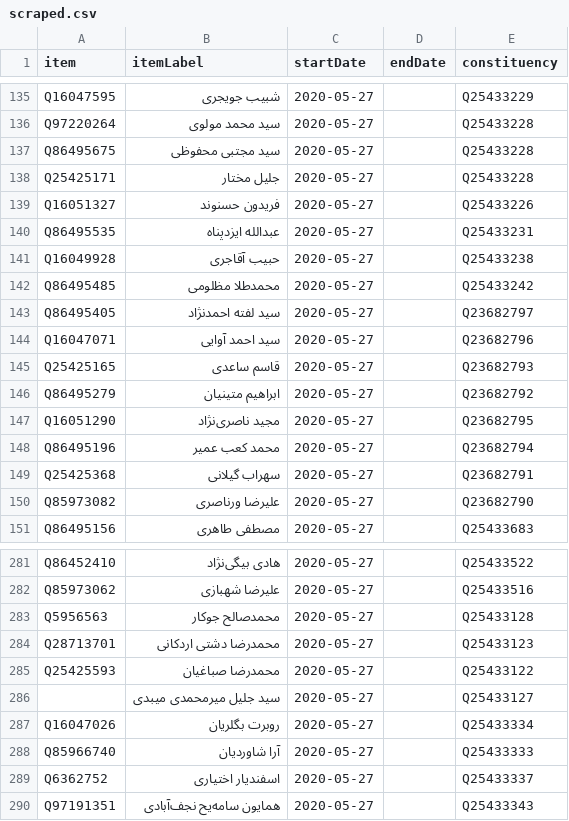
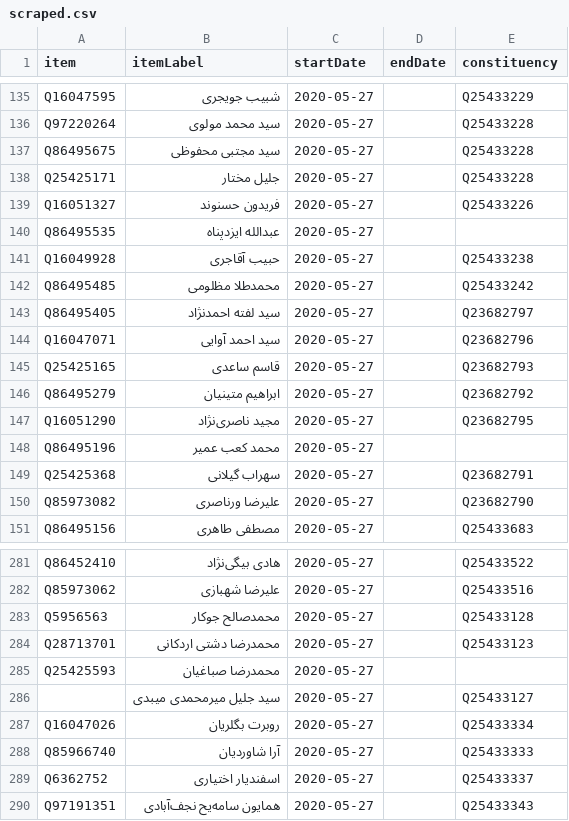
Before and after one commit to every-politician-scrapers/iran-ministers, a CSV file: sources/assembly-11/scraped.csv, drawn as a sheet; only a part is shown, gaps mark what is left out.

Commit message:
Compare external sources to Wikidata

```diff
--- a/sources/assembly-11/scraped.csv
+++ b/sources/assembly-11/scraped.csv
@@ -139,3 +139,3 @@ Q25425171,جلیل مختار ,2020-05-27,,Q25433228
 Q16051327,فریدون حسنوند ,2020-05-27,,Q25433226
-Q86495535,عبدالله ایزدپناه ,2020-05-27,,Q25433231
+Q86495535,عبدالله ایزدپناه ,2020-05-27,,""
 Q16049928,حبیب آقاجری ,2020-05-27,,Q25433238
@@ -147,3 +147,3 @@ Q86495279,ابراهیم متینیان,2020-05-27,,Q23682792
 Q16051290,مجید ناصری‌نژاد ,2020-05-27,,Q23682795
-Q86495196,محمد کعب عمیر,2020-05-27,,Q23682794
+Q86495196,محمد کعب عمیر,2020-05-27,,""
 Q25425368,سهراب گیلانی ,2020-05-27,,Q23682791
@@ -284,3 +284,3 @@ Q5956563,محمدصالح جوکار ,2020-05-27,,Q25433128
 Q28713701,محمدرضا دشتی اردکانی ,2020-05-27,,Q25433123
-Q25425593,محمدرضا صباغیان ,2020-05-27,,Q25433122
+Q25425593,محمدرضا صباغیان ,2020-05-27,,""
 "",سید جلیل میرمحمدی میبدی ,2020-05-27,,Q25433127
```
